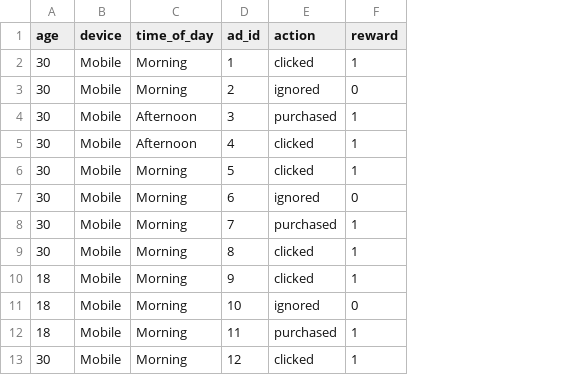
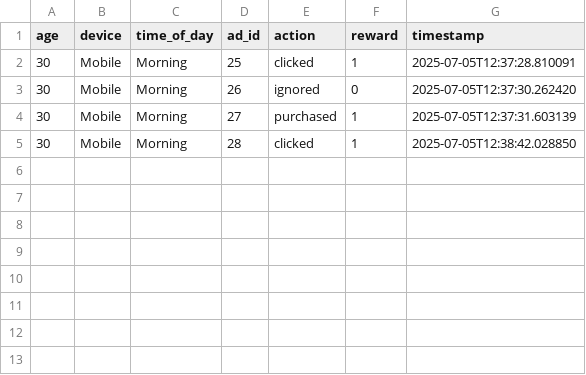
Before and after one commit to NandaKumar060504/smart_marketing_app, a CSV file: data/processed/logs.csv, drawn as a sheet; removed rows and columns are numbered as before the commit, all else as after; the diff names each change by its address in the sheet, - before the commit and + after, or states it on an @@ line.

Commit message:
Add updated logs

```diff
--- a/data/processed/logs.csv
+++ b/data/processed/logs.csv
+column G (timestamp), rows 2-5: 2025-07-05T12:37:28.810091 | 2025-07-05T12:37:30.262420 | 2025-07-05T12:37:31.603139 | 2025-07-05T12:38:42.028850
-D2 (ad_id): 1
+D2 (ad_id): 25
-D3 (ad_id): 2
+D3 (ad_id): 26
-row 4: 30 | Mobile | Afternoon | 3 | purchased | 1
-row 5: 30 | Mobile | Afternoon | 4 | clicked | 1
-row 6: 30 | Mobile | Morning | 5 | clicked | 1
-row 7: 30 | Mobile | Morning | 6 | ignored | 0
-D4 (ad_id): 7
+D4 (ad_id): 27
-D5 (ad_id): 8
+D5 (ad_id): 28
-row 10: 18 | Mobile | Morning | 9 | clicked | 1
-row 11: 18 | Mobile | Morning | 10 | ignored | 0
-row 12: 18 | Mobile | Morning | 11 | purchased | 1
-row 13: 30 | Mobile | Morning | 12 | clicked | 1
```
